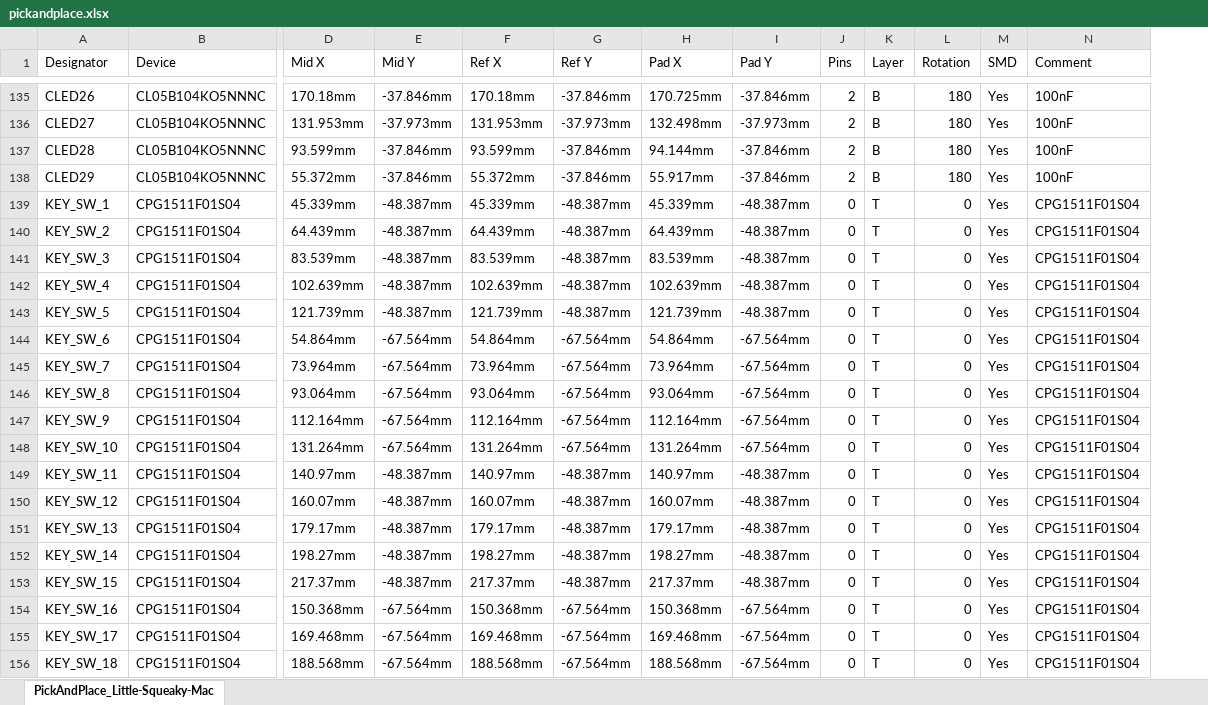
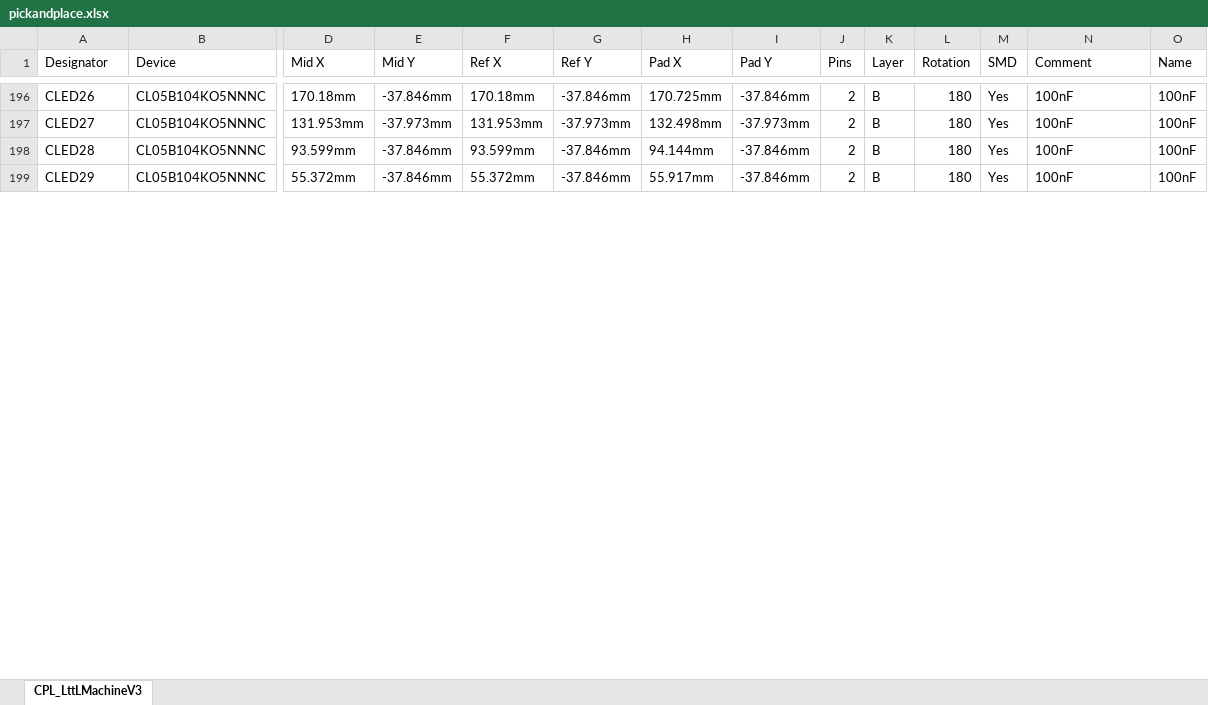
Before and after one commit to hi-squeaky-things/little-squeaky-machine-hardware, an Excel workbook: fabrication/pickandplace.xlsx, sheet CPL_LttLMachineV3, drawn as a sheet; only a part is shown, gaps mark what is left out; values as stored, in another font and other column widths than the file's, no borders; removed rows and columns are numbered as before the commit, all else as after; rows hold the shown columns only; the diff covers the shown part only; the diff names each change by its address in the sheet, - before the commit and + after, or states it on an @@ line.

```diff
--- a/fabrication/pickandplace.xlsx (sheet CPL_LttLMachineV3)
+++ b/fabrication/pickandplace.xlsx (sheet CPL_LttLMachineV3)
-sheet tab: PickAndPlace_Little-Squeaky-Mac
+sheet tab: CPL_LttLMachineV3
+column O (Name), rows 196-199: all 100nF
-row 139: KEY_SW_1 | CPG1511F01S04 | 45.339mm | -48.387mm | 45.339mm | -48.387mm | 45.339mm | -48.387mm | 0 | T | 0 | Yes | CPG1511F01S04
-row 140: KEY_SW_2 | CPG1511F01S04 | 64.439mm | -48.387mm | 64.439mm | -48.387mm | 64.439mm | -48.387mm | 0 | T | 0 | Yes | CPG1511F01S04
-row 141: KEY_SW_3 | CPG1511F01S04 | 83.539mm | -48.387mm | 83.539mm | -48.387mm | 83.539mm | -48.387mm | 0 | T | 0 | Yes | CPG1511F01S04
-row 142: KEY_SW_4 | CPG1511F01S04 | 102.639mm | -48.387mm | 102.639mm | -48.387mm | 102.639mm | -48.387mm | 0 | T | 0 | Yes | CPG1511F01S04
-row 143: KEY_SW_5 | CPG1511F01S04 | 121.739mm | -48.387mm | 121.739mm | -48.387mm | 121.739mm | -48.387mm | 0 | T | 0 | Yes | CPG1511F01S04
-row 144: KEY_SW_6 | CPG1511F01S04 | 54.864mm | -67.564mm | 54.864mm | -67.564mm | 54.864mm | -67.564mm | 0 | T | 0 | Yes | CPG1511F01S04
-row 145: KEY_SW_7 | CPG1511F01S04 | 73.964mm | -67.564mm | 73.964mm | -67.564mm | 73.964mm | -67.564mm | 0 | T | 0 | Yes | CPG1511F01S04
-row 146: KEY_SW_8 | CPG1511F01S04 | 93.064mm | -67.564mm | 93.064mm | -67.564mm | 93.064mm | -67.564mm | 0 | T | 0 | Yes | CPG1511F01S04
-row 147: KEY_SW_9 | CPG1511F01S04 | 112.164mm | -67.564mm | 112.164mm | -67.564mm | 112.164mm | -67.564mm | 0 | T | 0 | Yes | CPG1511F01S04
-row 148: KEY_SW_10 | CPG1511F01S04 | 131.264mm | -67.564mm | 131.264mm | -67.564mm | 131.264mm | -67.564mm | 0 | T | 0 | Yes | CPG1511F01S04
-row 149: KEY_SW_11 | CPG1511F01S04 | 140.97mm | -48.387mm | 140.97mm | -48.387mm | 140.97mm | -48.387mm | 0 | T | 0 | Yes | CPG1511F01S04
-row 150: KEY_SW_12 | CPG1511F01S04 | 160.07mm | -48.387mm | 160.07mm | -48.387mm | 160.07mm | -48.387mm | 0 | T | 0 | Yes | CPG1511F01S04
-row 151: KEY_SW_13 | CPG1511F01S04 | 179.17mm | -48.387mm | 179.17mm | -48.387mm | 179.17mm | -48.387mm | 0 | T | 0 | Yes | CPG1511F01S04
-row 152: KEY_SW_14 | CPG1511F01S04 | 198.27mm | -48.387mm | 198.27mm | -48.387mm | 198.27mm | -48.387mm | 0 | T | 0 | Yes | CPG1511F01S04
-row 153: KEY_SW_15 | CPG1511F01S04 | 217.37mm | -48.387mm | 217.37mm | -48.387mm | 217.37mm | -48.387mm | 0 | T | 0 | Yes | CPG1511F01S04
-row 154: KEY_SW_16 | CPG1511F01S04 | 150.368mm | -67.564mm | 150.368mm | -67.564mm | 150.368mm | -67.564mm | 0 | T | 0 | Yes | CPG1511F01S04
-row 155: KEY_SW_17 | CPG1511F01S04 | 169.468mm | -67.564mm | 169.468mm | -67.564mm | 169.468mm | -67.564mm | 0 | T | 0 | Yes | CPG1511F01S04
-row 156: KEY_SW_18 | CPG1511F01S04 | 188.568mm | -67.564mm | 188.568mm | -67.564mm | 188.568mm | -67.564mm | 0 | T | 0 | Yes | CPG1511F01S04
```
Also changed, not shown: 44 added rows, 43 removed rows, 57 moved rows and 243 edited cells elsewhere in this sheet, fabrication/bom.xlsx, 30 other files.
